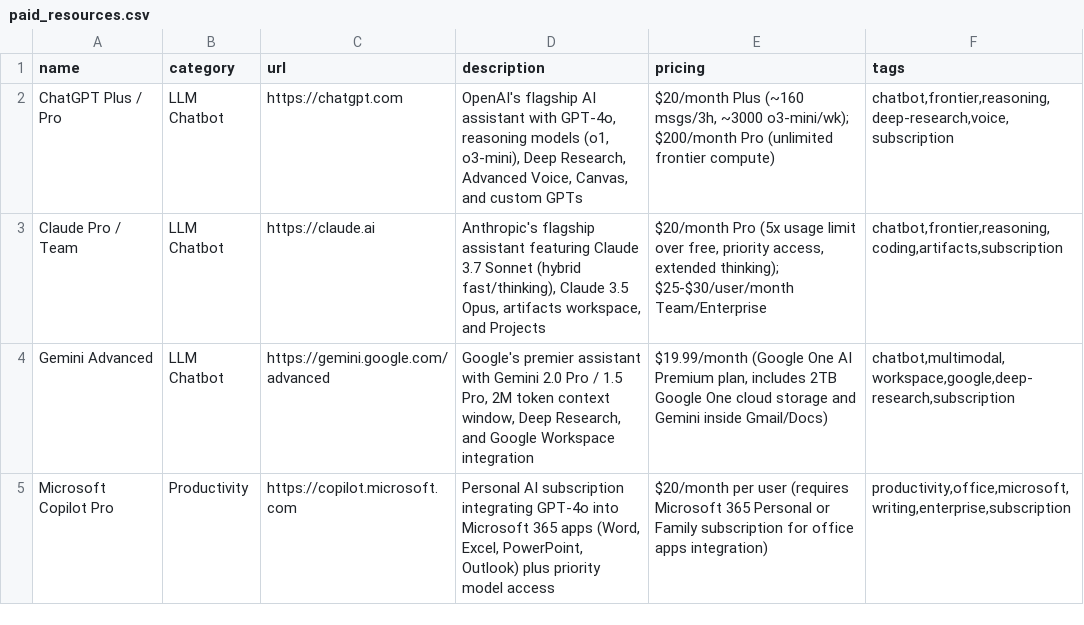
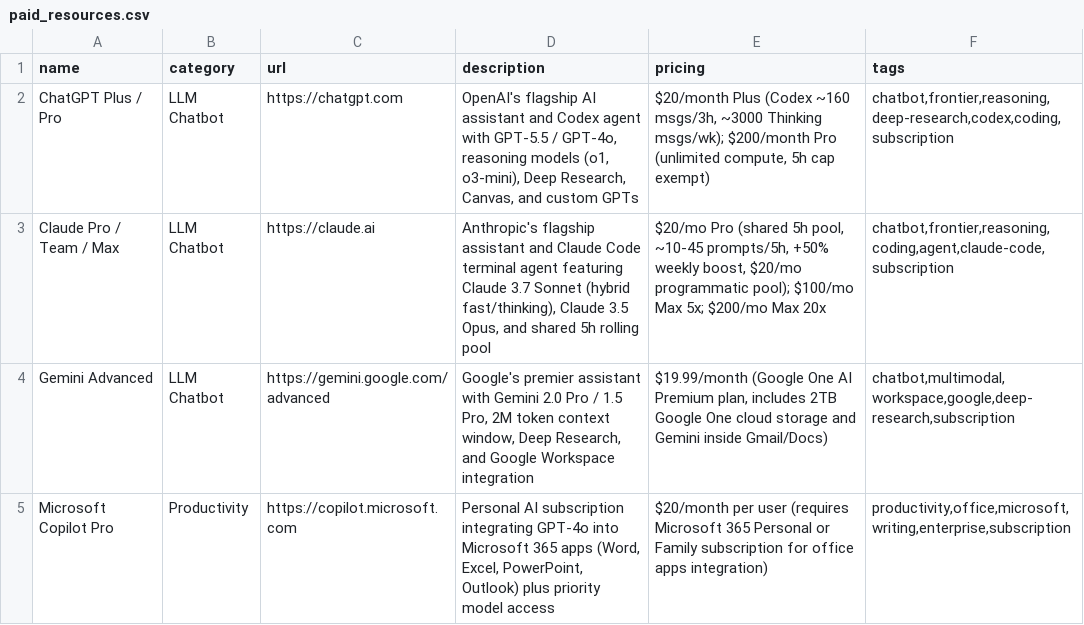
Before and after one commit to chid/free-ai, a CSV file: paid_resources.csv, drawn as a sheet; only a part is shown.

```diff
--- a/paid_resources.csv
+++ b/paid_resources.csv
@@ -1,4 +1,4 @@
 name,category,url,description,pricing,tags
-ChatGPT Plus / Pro,LLM Chatbot,https://chatgpt.com,"OpenAI's flagship AI assistant with GPT-4o, reasoning models (o1, o3-mini), Deep Research, Advanced Voice, Canvas, and custom GPTs","$20/month Plus (~160 msgs/3h, ~3000 o3-mini/wk); $200/month Pro (unlimited frontier compute)","chatbot,frontier,reasoning,deep-research,voice,subscription"
-Claude Pro / Team,LLM Chatbot,https://claude.ai,"Anthropic's flagship assistant featuring Claude 3.7 Sonnet (hybrid fast/thinking), Claude 3.5 Opus, artifacts workspace, and Projects","$20/month Pro (5x usage limit over free, priority access, extended thinking); $25-$30/user/month Team/Enterprise","chatbot,frontier,reasoning,coding,artifacts,subscription"
+ChatGPT Plus / Pro,LLM Chatbot,https://chatgpt.com,"OpenAI's flagship AI assistant and Codex agent with GPT-5.5 / GPT-4o, reasoning models (o1, o3-mini), Deep Research, Canvas, and custom GPTs","$20/month Plus (Codex ~160 msgs/3h, ~3000 Thinking msgs/wk); $200/month Pro (unlimited compute, 5h cap exempt)","chatbot,frontier,reasoning,deep-research,codex,coding,subscription"
+Claude Pro / Team / Max,LLM Chatbot,https://claude.ai,"Anthropic's flagship assistant and Claude Code terminal agent featuring Claude 3.7 Sonnet (hybrid fast/thinking), Claude 3.5 Opus, and shared 5h rolling pool","$20/mo Pro (shared 5h pool, ~10-45 prompts/5h, +50% weekly boost, $20/mo programmatic pool); $100/mo Max 5x; $200/mo Max 20x","chatbot,frontier,reasoning,coding,agent,claude-code,subscription"
 Gemini Advanced,LLM Chatbot,https://gemini.google.com/advanced,"Google's premier assistant with Gemini 2.0 Pro / 1.5 Pro, 2M token context window, Deep Research, and Google Workspace integration","$19.99/month (Google One AI Premium plan, includes 2TB Google One cloud storage and Gemini inside Gmail/Docs)","chatbot,multimodal,workspace,google,deep-research,subscription"
```
Also changed, not shown: history.csv, paid_history.csv, 4 other files.
